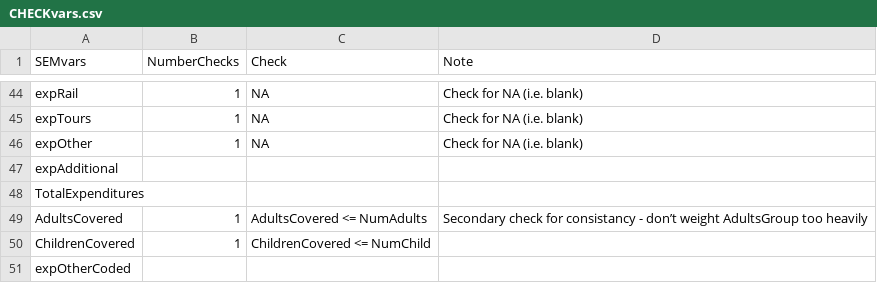
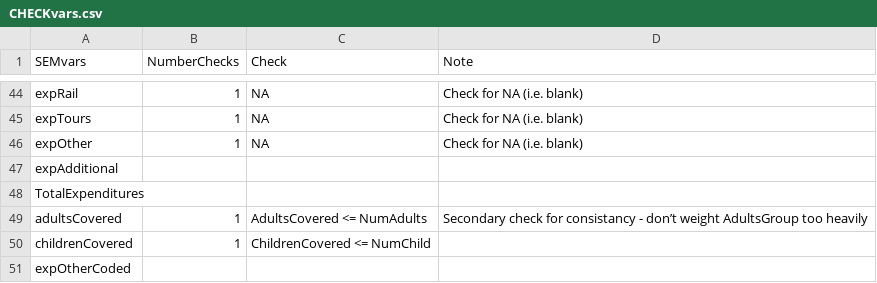
Before and after one commit to ChrisKeyes/SEM_Project, a CSV file: CHECKvars.csv, drawn as a sheet; only a part is shown, gaps mark what is left out.

Commit message:
Zip_3 is last remaining check to write.

```diff
--- a/CHECKvars.csv
+++ b/CHECKvars.csv
@@ -48,4 +48,4 @@ expAdditional,,,
 TotalExpenditures,,,
-AdultsCovered,1,AdultsCovered <= NumAdults,Secondary check for consistancy - don’t weight AdultsGroup too heavily
-ChildrenCovered,1,ChildrenCovered <= NumChild,
+adultsCovered,1,AdultsCovered <= NumAdults,Secondary check for consistancy - don’t weight AdultsGroup too heavily
+childrenCovered,1,ChildrenCovered <= NumChild,
 expOtherCoded,,,
```
Also changed, not shown: 1 other file.
